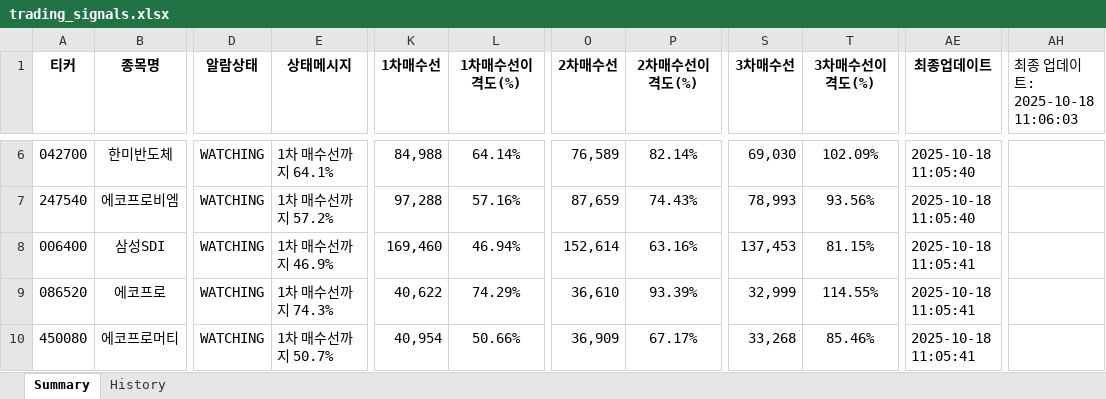
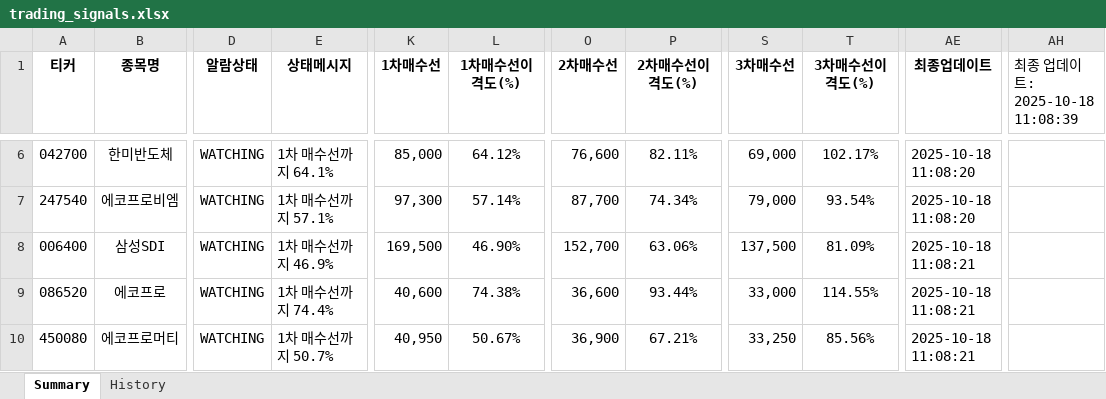
Before and after one commit to Logani-bot/S12, an Excel workbook: output/trading_signals.xlsx, sheet Summary, drawn as a sheet; only a part is shown, gaps mark what is left out; values as stored, in another font and other column widths than the file's, no borders; the diff covers the shown part only; the diff names each change by its address in the sheet, - before the commit and + after, or states it on an @@ line.

```diff
--- a/output/trading_signals.xlsx (sheet Summary)
+++ b/output/trading_signals.xlsx (sheet Summary)
-AH1: 최종 업데이트: 2025-10-18 11:06:03
+AH1: 최종 업데이트: 2025-10-18 11:08:39
-K6 (1차매수선): 84,988
+K6 (1차매수선): 85,000
-L6 (1차매수선이격도(%)): 64.14%
+L6 (1차매수선이격도(%)): 64.12%
-O6 (2차매수선): 76,589
+O6 (2차매수선): 76,600
-P6 (2차매수선이격도(%)): 82.14%
+P6 (2차매수선이격도(%)): 82.11%
-S6 (3차매수선): 69,030
+S6 (3차매수선): 69,000
-T6 (3차매수선이격도(%)): 102.09%
+T6 (3차매수선이격도(%)): 102.17%
-AE6:AE7 (최종업데이트): 2025-10-18 11:05:40
+AE6:AE7 (최종업데이트): 2025-10-18 11:08:20
-E7 (상태메시지): 1차 매수선까지 57.2%
+E7 (상태메시지): 1차 매수선까지 57.1%
-K7 (1차매수선): 97,288
+K7 (1차매수선): 97,300
-L7 (1차매수선이격도(%)): 57.16%
+L7 (1차매수선이격도(%)): 57.14%
-O7 (2차매수선): 87,659
+O7 (2차매수선): 87,700
-P7 (2차매수선이격도(%)): 74.43%
+P7 (2차매수선이격도(%)): 74.34%
-S7 (3차매수선): 78,993
+S7 (3차매수선): 79,000
-T7 (3차매수선이격도(%)): 93.56%
+T7 (3차매수선이격도(%)): 93.54%
-K8 (1차매수선): 169,460
+K8 (1차매수선): 169,500
-L8 (1차매수선이격도(%)): 46.94%
+L8 (1차매수선이격도(%)): 46.90%
-O8 (2차매수선): 152,614
+O8 (2차매수선): 152,700
-P8 (2차매수선이격도(%)): 63.16%
+P8 (2차매수선이격도(%)): 63.06%
-S8 (3차매수선): 137,453
+S8 (3차매수선): 137,500
-T8 (3차매수선이격도(%)): 81.15%
+T8 (3차매수선이격도(%)): 81.09%
-AE8:AE10 (최종업데이트): 2025-10-18 11:05:41
+AE8:AE10 (최종업데이트): 2025-10-18 11:08:21
-E9 (상태메시지): 1차 매수선까지 74.3%
+E9 (상태메시지): 1차 매수선까지 74.4%
-K9 (1차매수선): 40,622
+K9 (1차매수선): 40,600
-L9 (1차매수선이격도(%)): 74.29%
+L9 (1차매수선이격도(%)): 74.38%
-O9 (2차매수선): 36,610
+O9 (2차매수선): 36,600
-P9 (2차매수선이격도(%)): 93.39%
+P9 (2차매수선이격도(%)): 93.44%
-S9 (3차매수선): 32,999
+S9 (3차매수선): 33,000
-K10 (1차매수선): 40,954
+K10 (1차매수선): 40,950
-L10 (1차매수선이격도(%)): 50.66%
+L10 (1차매수선이격도(%)): 50.67%
-O10 (2차매수선): 36,909
+O10 (2차매수선): 36,900
-P10 (2차매수선이격도(%)): 67.17%
+P10 (2차매수선이격도(%)): 67.21%
-S10 (3차매수선): 33,268
+S10 (3차매수선): 33,250
-T10 (3차매수선이격도(%)): 85.46%
+T10 (3차매수선이격도(%)): 85.56%
```
Also changed, not shown: 471 edited cells elsewhere in this sheet, 4 other files.
